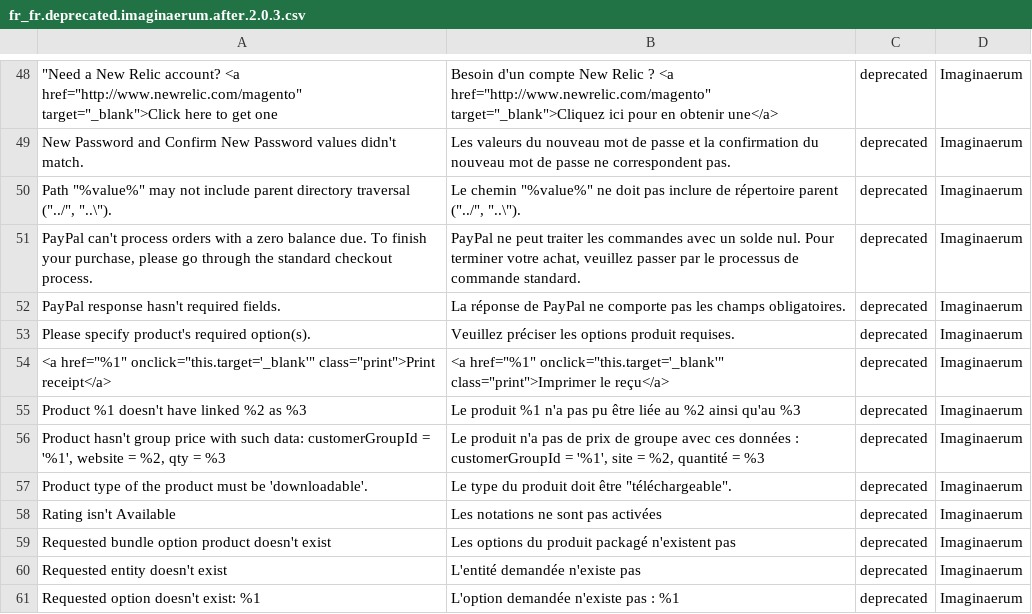
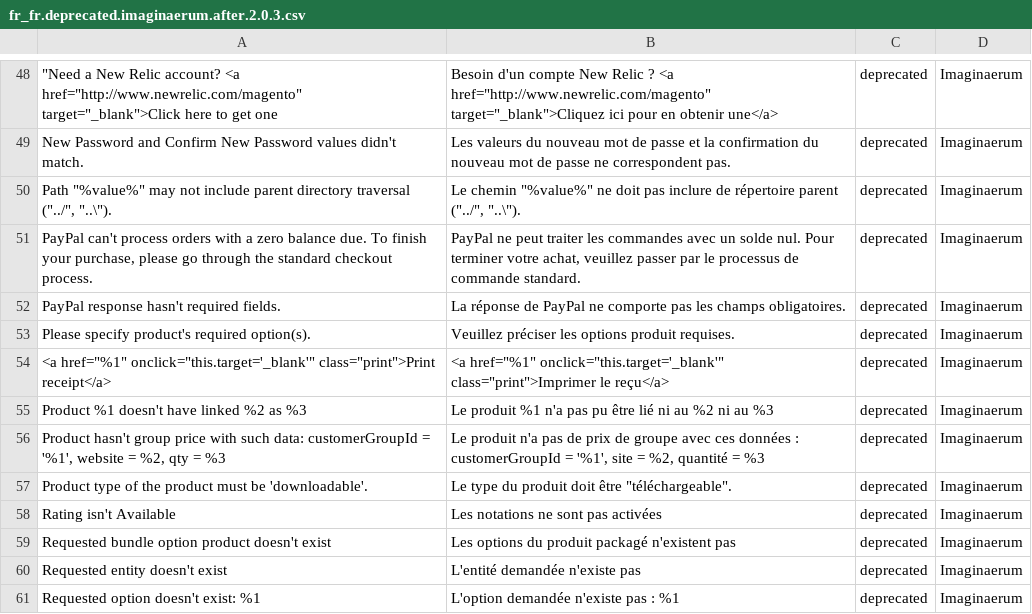
Before and after one commit to Imaginaerum/magento2-language-fr-fr, a CSV file: fr_fr.deprecated.imaginaerum.after.2.0.3.csv, drawn as a sheet; only a part is shown, gaps mark what is left out.

```diff
--- a/fr_fr.deprecated.imaginaerum.after.2.0.3.csv
+++ b/fr_fr.deprecated.imaginaerum.after.2.0.3.csv
@@ -59,3 +59,3 @@
 "<a href=""%1"" onclick=""this.target='_blank'"" class=""print"">Print receipt</a>","<a href=""%1"" onclick=""this.target='_blank'"" class=""print"">Imprimer le reçu</a>",deprecated,Imaginaerum
-"Product %1 doesn't have linked %2 as %3","Le produit %1 n'a pas pu être liée au %2 ainsi qu'au %3",deprecated,Imaginaerum
+"Product %1 doesn't have linked %2 as %3","Le produit %1 n'a pas pu être lié ni au %2 ni au %3",deprecated,Imaginaerum
 "Product hasn't group price with such data: customerGroupId = '%1', website = %2, qty = %3","Le produit n'a pas de prix de groupe avec ces données : customerGroupId = '%1', site = %2, quantité = %3",deprecated,Imaginaerum
```
Also changed, not shown: fr_fr.module.magento_braintree.csv, fr_fr.module.magento_catalog.csv, 8 other files.
